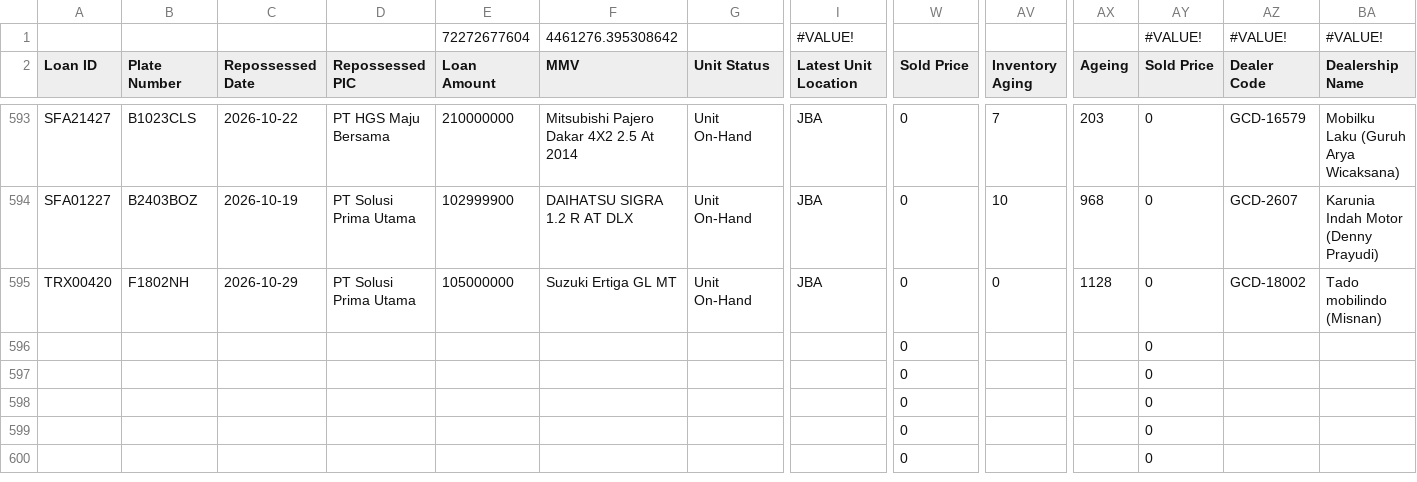
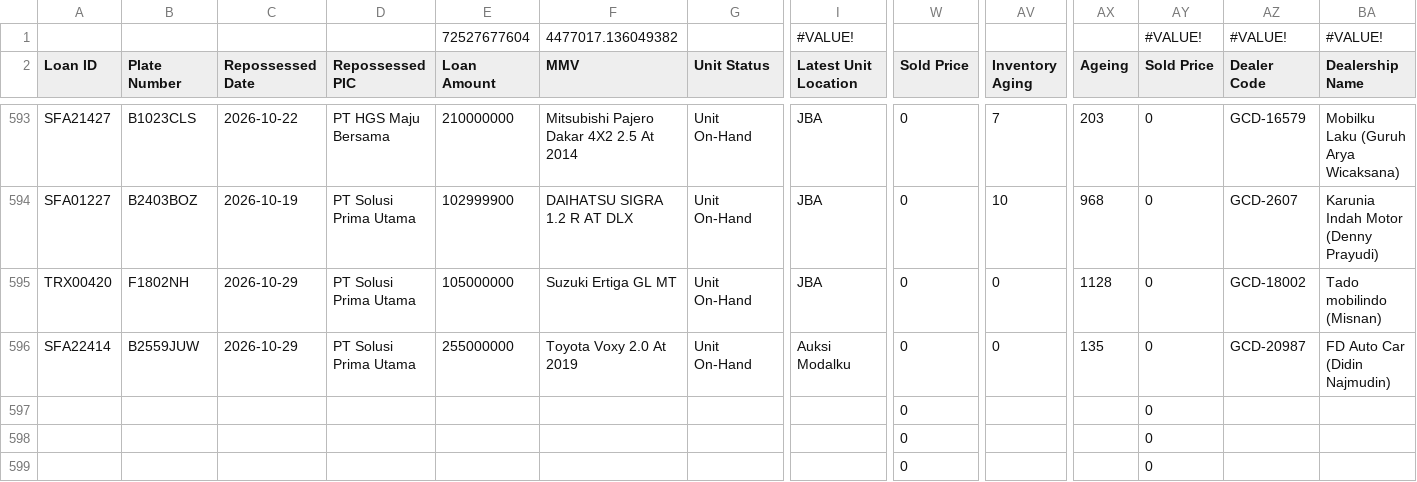
Before and after one commit to christopheryo-max/ens, a CSV file: data-E&S/export-repo.csv, drawn as a sheet; only a part is shown, gaps mark what is left out; the shorter side is filled out with more unchanged rows; removed rows and columns are numbered as before the commit, all else as after; rows hold the shown columns only; the diff names each change by its address in the sheet, - before the commit and + after, or states it on an @@ line.

Commit message:
Auto-export from Google Sheets — 2026-10-30T05:22:58.007Z

```diff
--- a/data-E&S/export-repo.csv
+++ b/data-E&S/export-repo.csv
-E1 (Loan Amount): 72272677604
+E1 (Loan Amount): 72527677604
-F1 (MMV): 4461276.395308642
+F1 (MMV): 4477017.136049382
-row 596:  |  |  |  |  |  |  |  | 0 |  |  | 0
+row 596: SFA22414 | B2559JUW | 2026-10-29 | PT Solusi Prima Utama | 255000000 | Toyota Voxy 2.0 At 2019 | Unit On-Hand | Auksi Modalku | 0 | 0 | 135 | 0 | GCD-20987 | FD Auto Car (Didin Najmudin)
```
